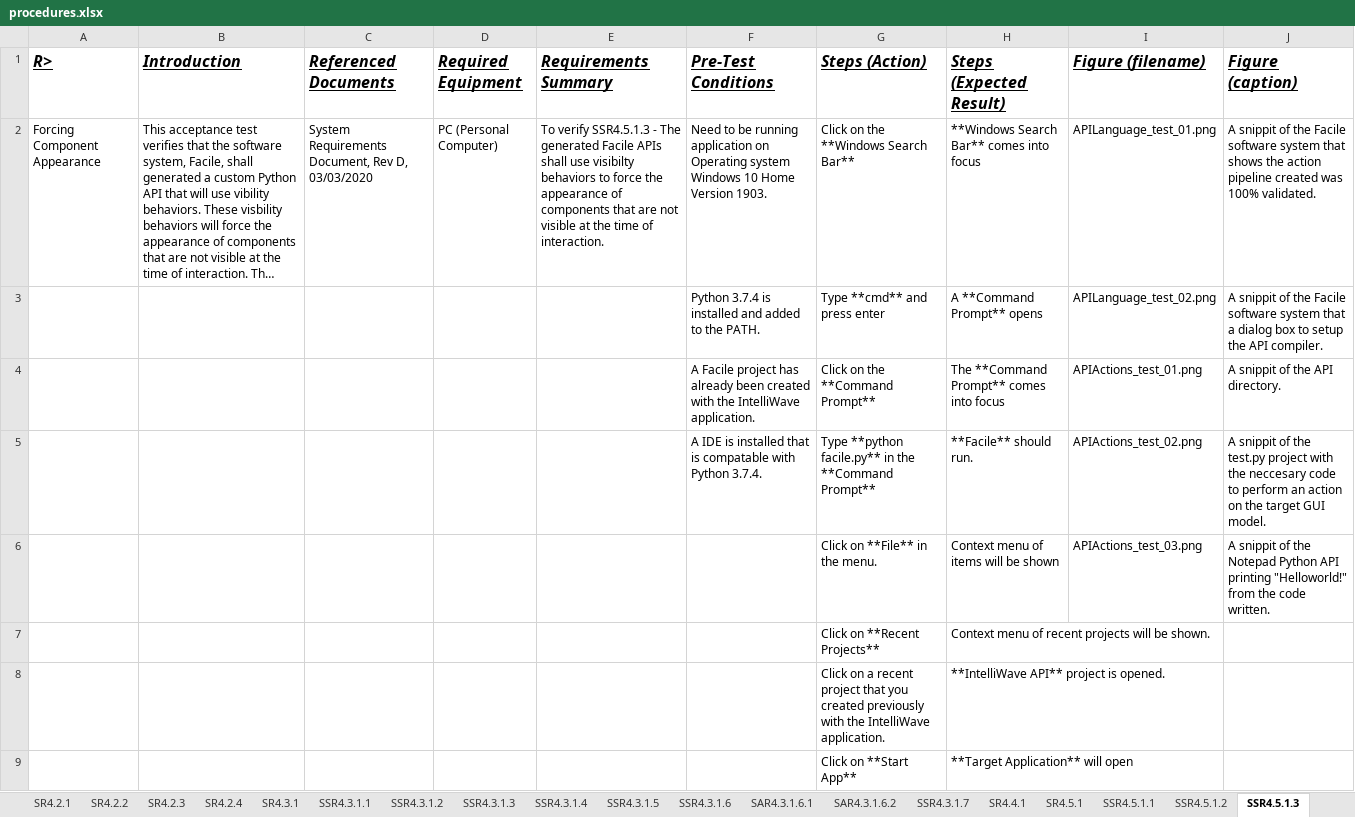
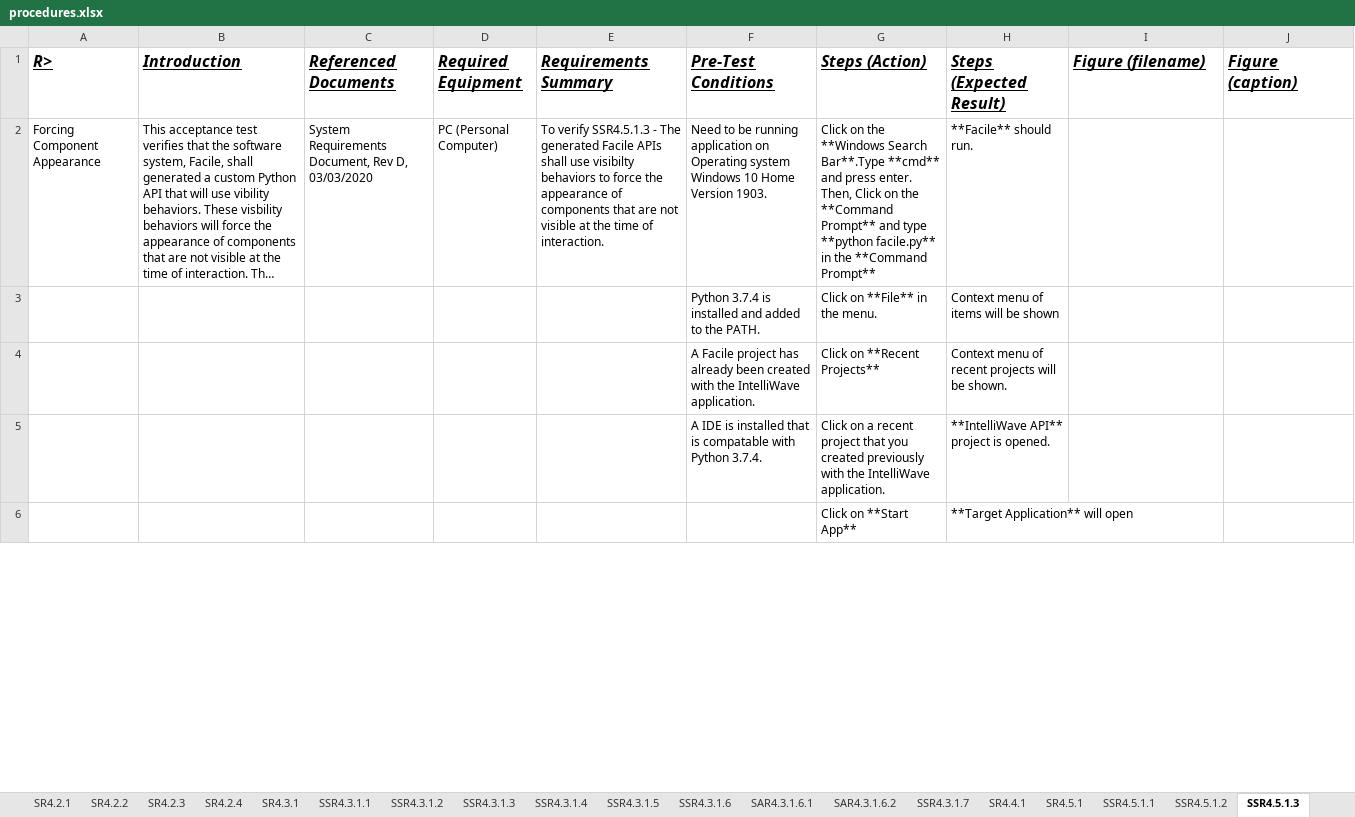
Before and after one commit to facade-technologies-inc/facile, an Excel workbook: documentation/VD/source/procedures.xlsx, sheet SSR4.5.1.3, drawn as a sheet; only a part is shown; long unchanged cells end in …; values as stored, in another font and other column widths than the file's, no borders; removed rows and columns are numbered as before the commit, all else as after; the diff covers the shown part only; the diff names each change by its address in the sheet, - before the commit and + after, or states it on an @@ line.

Commit message:
Only finished Forcing Component Appearance Test Case out of the last since we will be using it as our demo.

```diff
--- a/documentation/VD/source/procedures.xlsx (sheet SSR4.5.1.3)
+++ b/documentation/VD/source/procedures.xlsx (sheet SSR4.5.1.3)
-G2 (Steps (Action)): …**Windows Search Bar**
+G2 (Steps (Action)): …**Windows Search Bar**.Type **cmd** and press enter. Then, Click on the **Command Prompt** and type **python facile.py** in the **Command Prompt**
-H2 (Steps (Expected Result)): **Windows Search Bar** comes into focus
+H2 (Steps (Expected Result)): **Facile** should run.
-I2 (Figure (filename)): APILanguage_test_01.png
+I2 (Figure (filename)): (empty)
-J2 (Figure (caption)): A snippit of the Facile software system that shows the action pipeline created was 100% validated.
+J2 (Figure (caption)): (empty)
-row 3:  |  |  |  |  | Python 3.7.4 is installed and added to the PATH. | Type **cmd** and press enter | A **Command Prompt** opens | APILanguage_test_02.png | A snippit of the Facile software system that a dialog box to setup the API compiler.
-row 4:  |  |  |  |  | A Facile project has already been created with the IntelliWave application. | Click on the **Command Prompt** | The **Command Prompt** comes into focus | APIActions_test_01.png | A snippit of the API directory.
-row 5:  |  |  |  |  | A IDE is installed that is compatable with Python 3.7.4. | Type **python facile.py** in the **Command Prompt** | **Facile** should run. | APIActions_test_02.png | A snippit of the test.py project with the neccesary code to perform an action on the target GUI model.
-row 6:  |  |  |  |  |  | Click on **File** in the menu. | Context menu of items will be shown | APIActions_test_03.png | A snippit of the Notepad Python API printing "Helloworld!" from the code written.
+row 3:  |  |  |  |  | Python 3.7.4 is installed and added to the PATH. | Click on **File** in the menu. | Context menu of items will be shown
-F4 (Pre-Test Conditions): (empty)
+F4 (Pre-Test Conditions): A Facile project has already been created with the IntelliWave application.
-F5 (Pre-Test Conditions): (empty)
+F5 (Pre-Test Conditions): A IDE is installed that is compatable with Python 3.7.4.
```
Also changed, not shown: 7 added rows, 24 removed rows and 6 edited cells elsewhere in this sheet, sheet SR4.6.1, sheet SR4.6.2.
